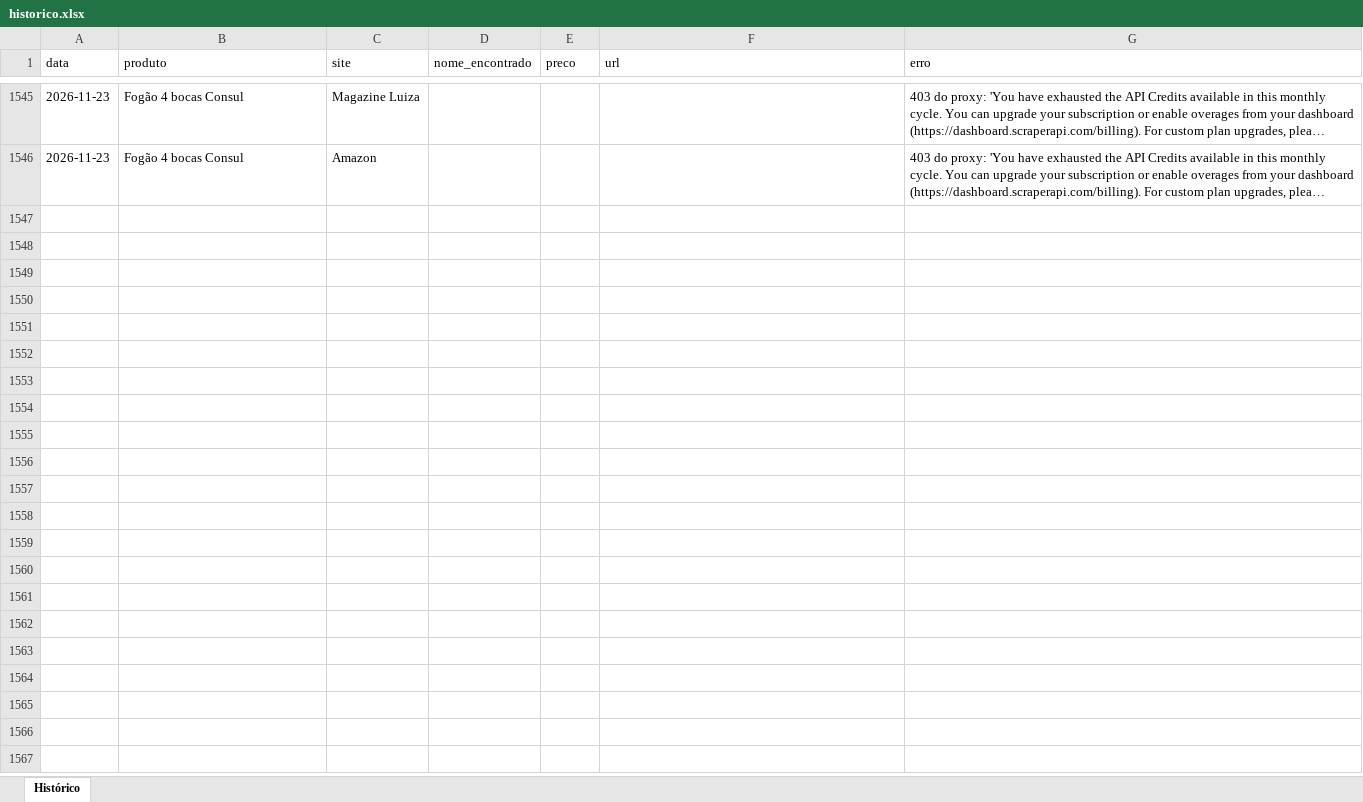
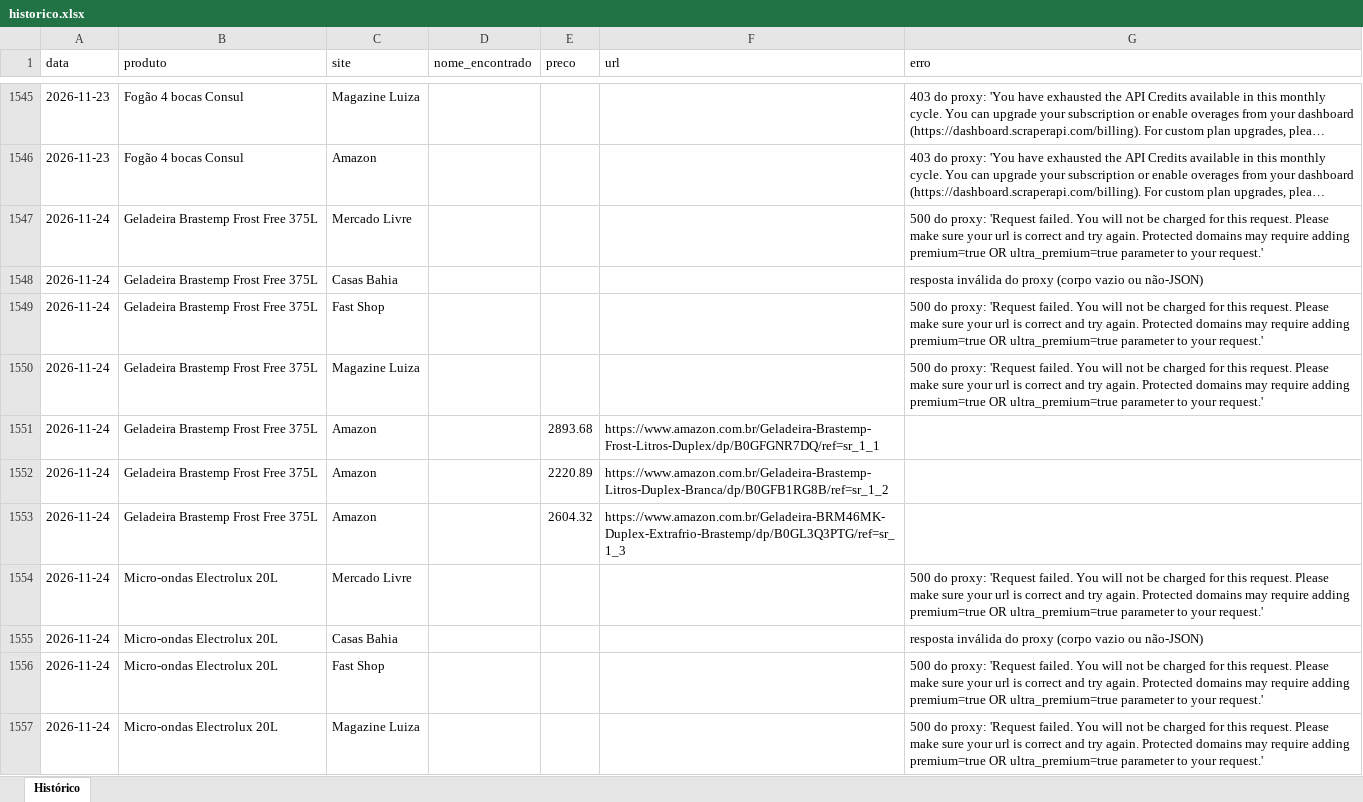
Before and after one commit to Richardpessuti/Simplifica-projetos, an Excel workbook: precos-eletrodomesticos/data/historico.xlsx, sheet Histórico, drawn as a sheet; only a part is shown, gaps mark what is left out; long unchanged cells end in …; values as stored, in another font and other column widths than the file's, no borders; the diff covers the shown part only; the diff names each change by its address in the sheet, - before the commit and + after, or states it on an @@ line.

```diff
--- a/precos-eletrodomesticos/data/historico.xlsx (sheet Histórico)
+++ b/precos-eletrodomesticos/data/historico.xlsx (sheet Histórico)
+row 1547: 2026-11-24 | Geladeira Brastemp Frost Free 375L | Mercado Livre |  |  |  | 500 do proxy: 'Request failed. You will not be charged for this request. Please make sure your url is correct and try again. Protected domains may require adding premium=true OR ultra_premium=true parameter to your request.'
+row 1548: 2026-11-24 | Geladeira Brastemp Frost Free 375L | Casas Bahia |  |  |  | resposta inválida do proxy (corpo vazio ou não-JSON)
+row 1549: 2026-11-24 | Geladeira Brastemp Frost Free 375L | Fast Shop |  |  |  | 500 do proxy: 'Request failed. You will not be charged for this request. Please make sure your url is correct and try again. Protected domains may require adding premium=true OR ultra_premium=true parameter to your request.'
+row 1550: 2026-11-24 | Geladeira Brastemp Frost Free 375L | Magazine Luiza |  |  |  | 500 do proxy: 'Request failed. You will not be charged for this request. Please make sure your url is correct and try again. Protected domains may require adding premium=true OR ultra_premium=true parameter to your request.'
+row 1551: 2026-11-24 | Geladeira Brastemp Frost Free 375L | Amazon |  | 2893.68 | https://www.amazon.com.br/Geladeira-Brastemp-Frost-Litros-Duplex/dp/B0GFGNR7DQ/ref=sr_1_1
+row 1552: 2026-11-24 | Geladeira Brastemp Frost Free 375L | Amazon |  | 2220.89 | https://www.amazon.com.br/Geladeira-Brastemp-Litros-Duplex-Branca/dp/B0GFB1RG8B/ref=sr_1_2
+row 1553: 2026-11-24 | Geladeira Brastemp Frost Free 375L | Amazon |  | 2604.32 | https://www.amazon.com.br/Geladeira-BRM46MK-Duplex-Extrafrio-Brastemp/dp/B0GL3Q3PTG/ref=sr_1_3
+row 1554: 2026-11-24 | Micro-ondas Electrolux 20L | Mercado Livre |  |  |  | 500 do proxy: 'Request failed. You will not be charged for this request. Please make sure your url is correct and try again. Protected domains may require adding premium=true OR ultra_premium=true parameter to your request.'
+row 1555: 2026-11-24 | Micro-ondas Electrolux 20L | Casas Bahia |  |  |  | resposta inválida do proxy (corpo vazio ou não-JSON)
+row 1556: 2026-11-24 | Micro-ondas Electrolux 20L | Fast Shop |  |  |  | 500 do proxy: 'Request failed. You will not be charged for this request. Please make sure your url is correct and try again. Protected domains may require adding premium=true OR ultra_premium=true parameter to your request.'
+row 1557: 2026-11-24 | Micro-ondas Electrolux 20L | Magazine Luiza |  |  |  | 500 do proxy: 'Request failed. You will not be charged for this request. Please make sure your url is correct and try again. Protected domains may require adding premium=true OR ultra_premium=true parameter to your request.'
```
Also changed, not shown: 10 added rows elsewhere in this sheet, 1 other file.
